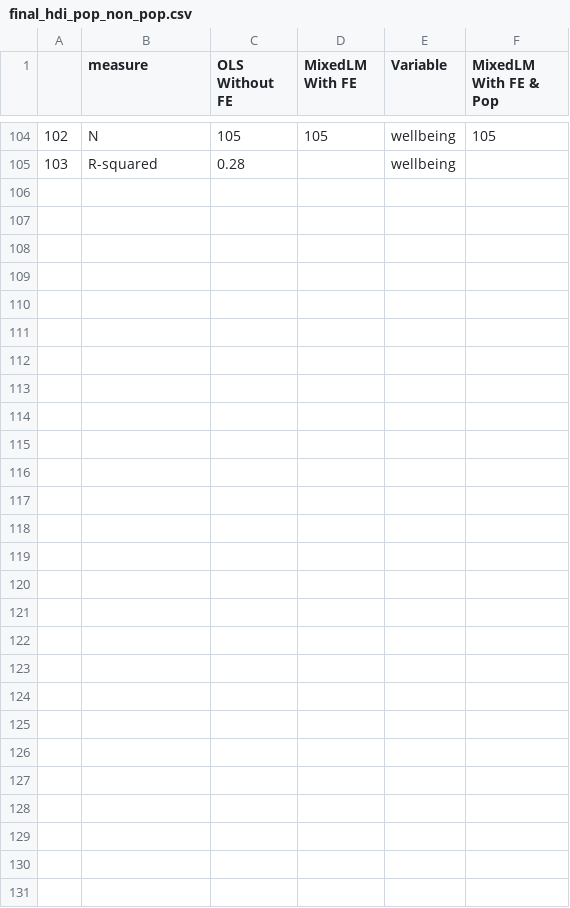
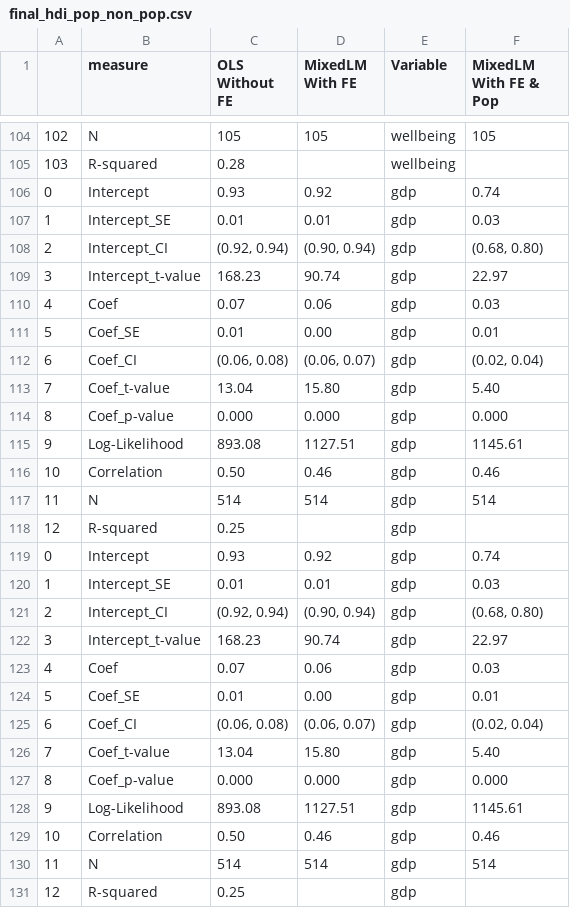
Before and after one commit to charlesdedampierre/cultura, a CSV file: 5-CPM_HDI_GDPpc_relationship/data/final_hdi_pop_non_pop.csv, drawn as a sheet; only a part is shown, gaps mark what is left out; the diff names each change by its address in the sheet, - before the commit and + after, or states it on an @@ line.

```diff
--- a/5-CPM_HDI_GDPpc_relationship/data/final_hdi_pop_non_pop.csv
+++ b/5-CPM_HDI_GDPpc_relationship/data/final_hdi_pop_non_pop.csv
+row 106: 0 | Intercept | 0.93 | 0.92 | gdp | 0.74
+row 107: 1 | Intercept_SE | 0.01 | 0.01 | gdp | 0.03
+row 108: 2 | Intercept_CI | (0.92, 0.94) | (0.90, 0.94) | gdp | (0.68, 0.80)
+row 109: 3 | Intercept_t-value | 168.23 | 90.74 | gdp | 22.97
+row 110: 4 | Coef | 0.07 | 0.06 | gdp | 0.03
+row 111: 5 | Coef_SE | 0.01 | 0.00 | gdp | 0.01
+row 112: 6 | Coef_CI | (0.06, 0.08) | (0.06, 0.07) | gdp | (0.02, 0.04)
+row 113: 7 | Coef_t-value | 13.04 | 15.80 | gdp | 5.40
+row 114: 8 | Coef_p-value | 0.000 | 0.000 | gdp | 0.000
+row 115: 9 | Log-Likelihood | 893.08 | 1127.51 | gdp | 1145.61
+row 116: 10 | Correlation | 0.50 | 0.46 | gdp | 0.46
+row 117: 11 | N | 514 | 514 | gdp | 514
+row 118: 12 | R-squared | 0.25 |  | gdp
+row 119: 0 | Intercept | 0.93 | 0.92 | gdp | 0.74
+row 120: 1 | Intercept_SE | 0.01 | 0.01 | gdp | 0.03
+row 121: 2 | Intercept_CI | (0.92, 0.94) | (0.90, 0.94) | gdp | (0.68, 0.80)
+row 122: 3 | Intercept_t-value | 168.23 | 90.74 | gdp | 22.97
+row 123: 4 | Coef | 0.07 | 0.06 | gdp | 0.03
+row 124: 5 | Coef_SE | 0.01 | 0.00 | gdp | 0.01
+row 125: 6 | Coef_CI | (0.06, 0.08) | (0.06, 0.07) | gdp | (0.02, 0.04)
+row 126: 7 | Coef_t-value | 13.04 | 15.80 | gdp | 5.40
+row 127: 8 | Coef_p-value | 0.000 | 0.000 | gdp | 0.000
+row 128: 9 | Log-Likelihood | 893.08 | 1127.51 | gdp | 1145.61
+row 129: 10 | Correlation | 0.50 | 0.46 | gdp | 0.46
+row 130: 11 | N | 514 | 514 | gdp | 514
+row 131: 12 | R-squared | 0.25 |  | gdp
```
Also changed, not shown: 8 other files.
